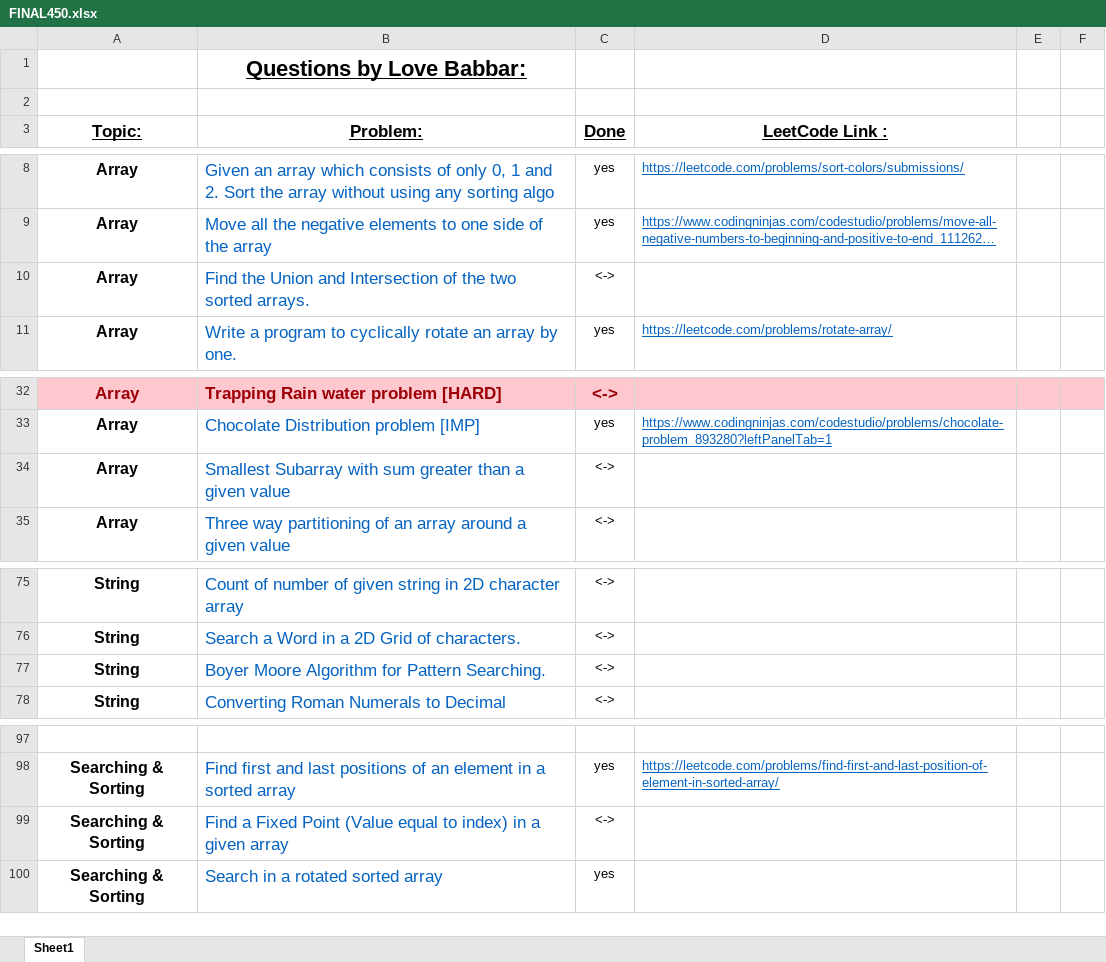
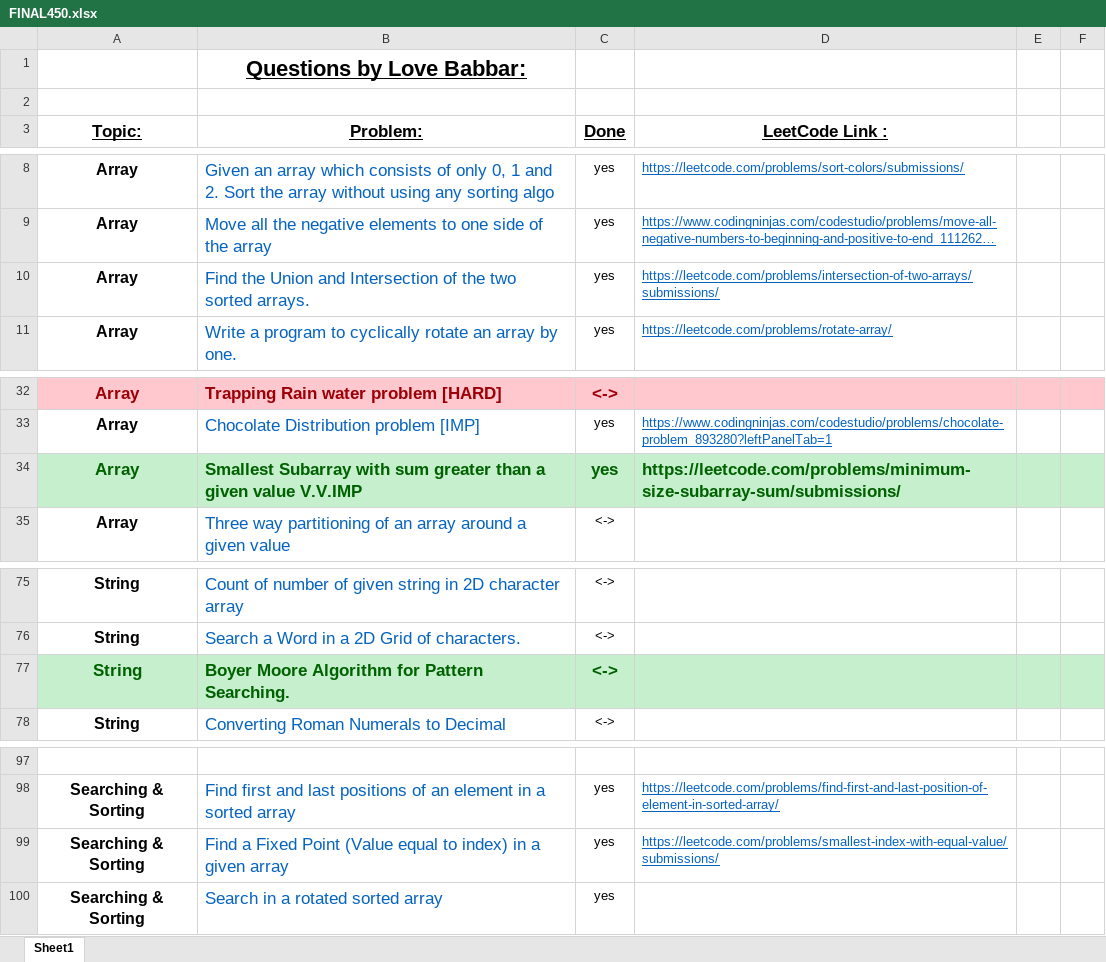
Before and after one commit to ancorp134/DSA, an Excel workbook: 450-QuestionSeries/FINAL450.xlsx, sheet Sheet1, drawn as a sheet; only a part is shown, gaps mark what is left out; long unchanged cells end in …; values as stored, in another font and other column widths than the file's, no borders; removed rows and columns are numbered as before the commit, all else as after; the diff names each change by its address in the sheet, - before the commit and + after, or states it on an @@ line.

Commit message:
find index with fixed value , minimum sum subarray

```diff
--- a/450-QuestionSeries/FINAL450.xlsx (sheet Sheet1)
+++ b/450-QuestionSeries/FINAL450.xlsx (sheet Sheet1)
-C10 (Done): <->
+C10 (Done): yes
-D10 (LeetCode Link :): (empty)
+D10 (LeetCode Link :): https://leetcode.com/problems/intersection-of-two-arrays/submissions/
-row 34: Array | Smallest Subarray with sum greater than a given value | <->
+row 34: Array | Smallest Subarray with sum greater than a given value V.V.IMP | yes | https://leetcode.com/problems/minimum-size-subarray-sum/submissions/
-A77:F77 fill: none
+A77:F77 fill: #C6EFCE
-A77 text colour: black
+A77 text colour: #006100, text size: larger
-B77:C77 bold: off
+B77:C77 bold: on
-B77 text colour: #0563C1
+B77 text colour: #006100
-C77 text colour: black
+C77 text colour: #006100, text size: larger
-C99 (Done): <->
+C99 (Done): yes
-D99 (LeetCode Link :): (empty)
+D99 (LeetCode Link :): https://leetcode.com/problems/smallest-index-with-equal-value/submissions/
```
